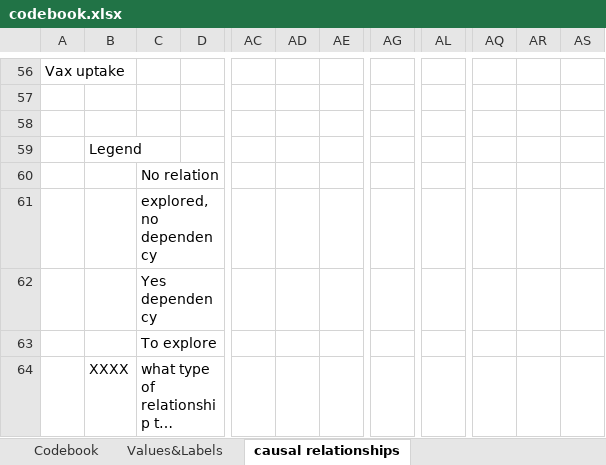
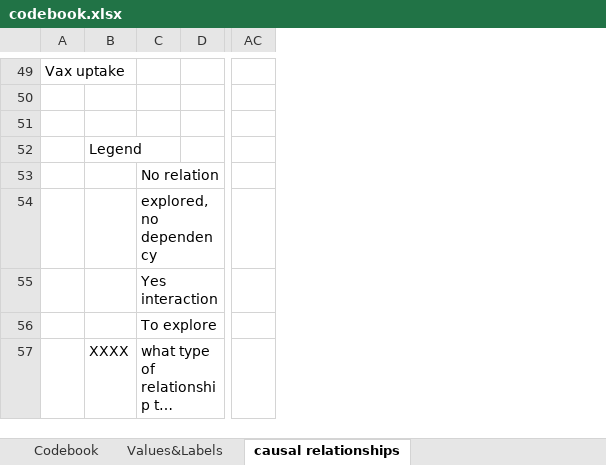
Before and after one commit to tommybobberson/vaccination_uptake_jacsis2023, an Excel workbook: Data/JACSIS2023/processed/codebook.xlsx, sheet causal relationships, drawn as a sheet; only a part is shown, gaps mark what is left out; long unchanged cells end in …; values as stored, in another font and other column widths than the file's, no cell formats; conditional formats not drawn; removed rows and columns are numbered as before the commit, all else as after; the diff covers the shown part only; the diff names each change by its address in the sheet, - before the commit and + after, or states it on an @@ line.

```diff
--- a/Data/JACSIS2023/processed/codebook.xlsx (sheet causal relationships)
+++ b/Data/JACSIS2023/processed/codebook.xlsx (sheet causal relationships)
-column AD, empty
-column AE, empty
-column AG, empty
-column AL, empty
-column AQ, empty
-column AR, empty
-column AS, empty
-C55: Yes dependency
+C55: Yes interaction
```
Also changed, not shown: 7 removed rows elsewhere in this sheet, sheet Codebook, sheet Values&Labels, cell formats, 4 other files.
